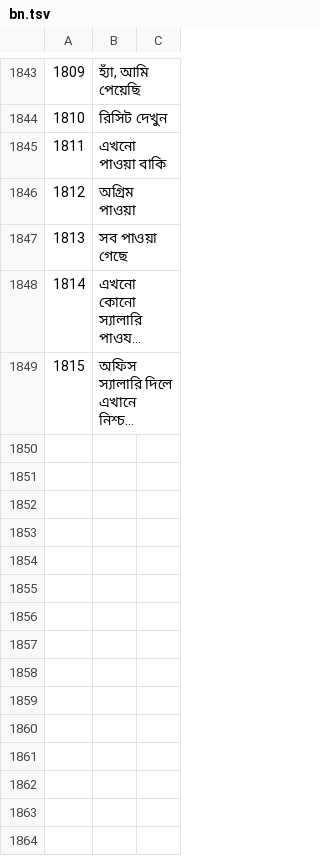
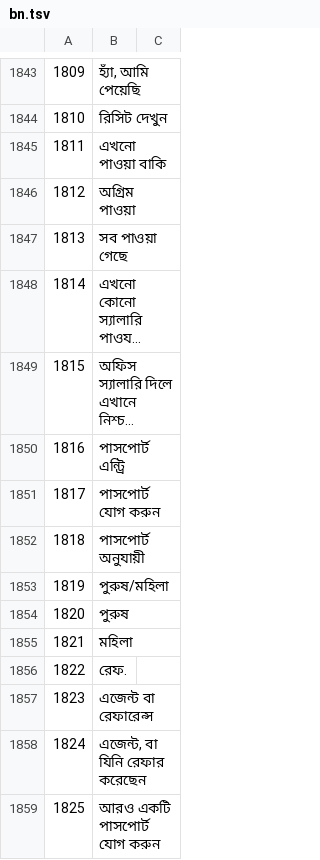
Before and after one commit to sjn6t9/migV33, a TSV file: i18n/bn.tsv, drawn as a sheet; only a part is shown, gaps mark what is left out; long unchanged cells end in …; the diff covers the shown part only; the diff names each change by its address in the sheet, - before the commit and + after, or states it on an @@ line.

```diff
--- a/i18n/bn.tsv
+++ b/i18n/bn.tsv
+row 1850: 1816 | পাসপোর্ট এন্ট্রি
+row 1851: 1817 | পাসপোর্ট যোগ করুন
+row 1852: 1818 | পাসপোর্ট অনুযায়ী
+row 1853: 1819 | পুরুষ/মহিলা
+row 1854: 1820 | পুরুষ
+row 1855: 1821 | মহিলা
+row 1856: 1822 | রেফ.
+row 1857: 1823 | এজেন্ট বা রেফারেন্স
+row 1858: 1824 | এজেন্ট, বা যিনি রেফার করেছেন
+row 1859: 1825 | আরও একটি পাসপোর্ট যোগ করুন
```
Also changed, not shown: 9 added rows elsewhere in this file, i18n/ar.tsv, i18n/hi.tsv, 19 other files.
